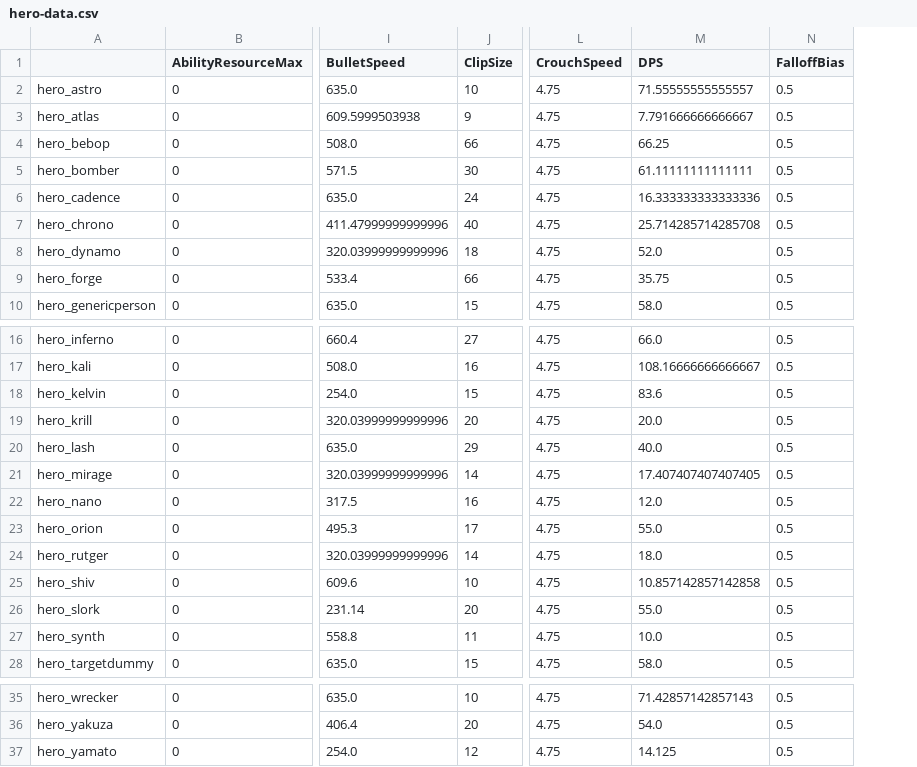
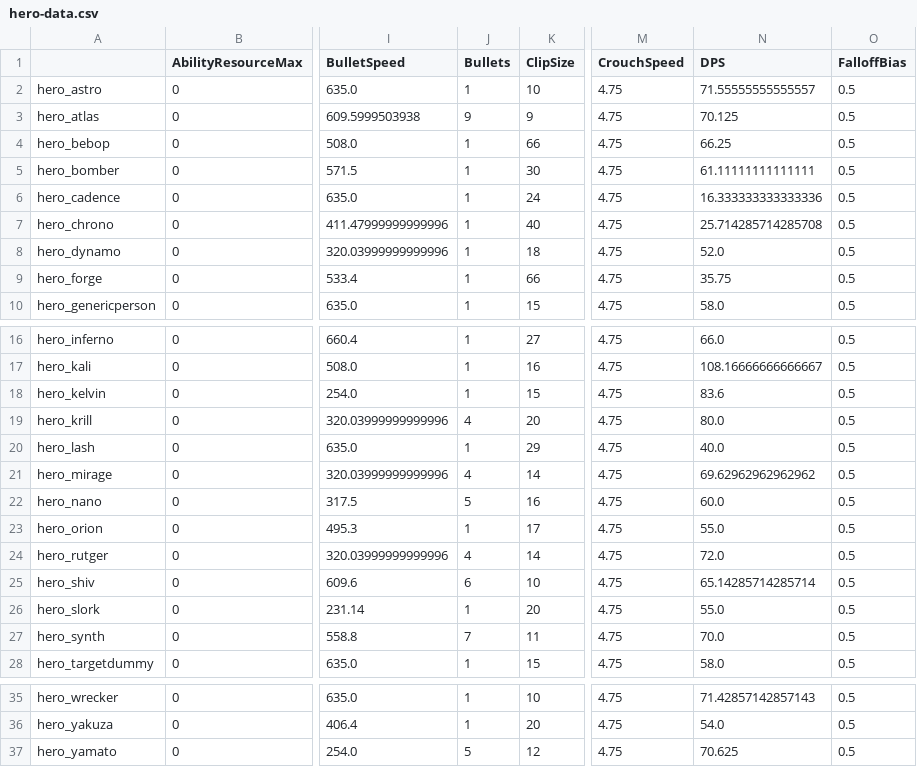
Before and after one commit to deadlock-wiki/deadbot, a CSV file: output-data/csv/hero-data.csv, drawn as a sheet; only a part is shown, gaps mark what is left out; addresses are those after the commit; the diff names each change by its address in the sheet, - before the commit and + after, or states it on an @@ line.

Commit message:
Bullet count per shot added, also calcs for DPS

```diff
--- a/output-data/csv/hero-data.csv
+++ b/output-data/csv/hero-data.csv
+column J (Bullets), rows 2-10: 1 | 9 | 1 | 1 | 1 | 1 | 1 | 1 | 1; rows 16-28: 1 | 1 | 1 | 4 | 1 | 4 | 5 | 1 | 4 | 6 | 1 | 7 | 1; rows 35-37: 1 | 1 | 5
-N3 (DPS): 7.791666666666667
+N3 (DPS): 70.125
-N19 (DPS): 20.0
+N19 (DPS): 80.0
-N21 (DPS): 17.407407407407405
+N21 (DPS): 69.62962962962962
-N22 (DPS): 12.0
+N22 (DPS): 60.0
-N24 (DPS): 18.0
+N24 (DPS): 72.0
-N25 (DPS): 10.857142857142858
+N25 (DPS): 65.14285714285714
-N27 (DPS): 10.0
+N27 (DPS): 70.0
-N37 (DPS): 14.125
+N37 (DPS): 70.625
```
Also changed, not shown: 2 other files.
